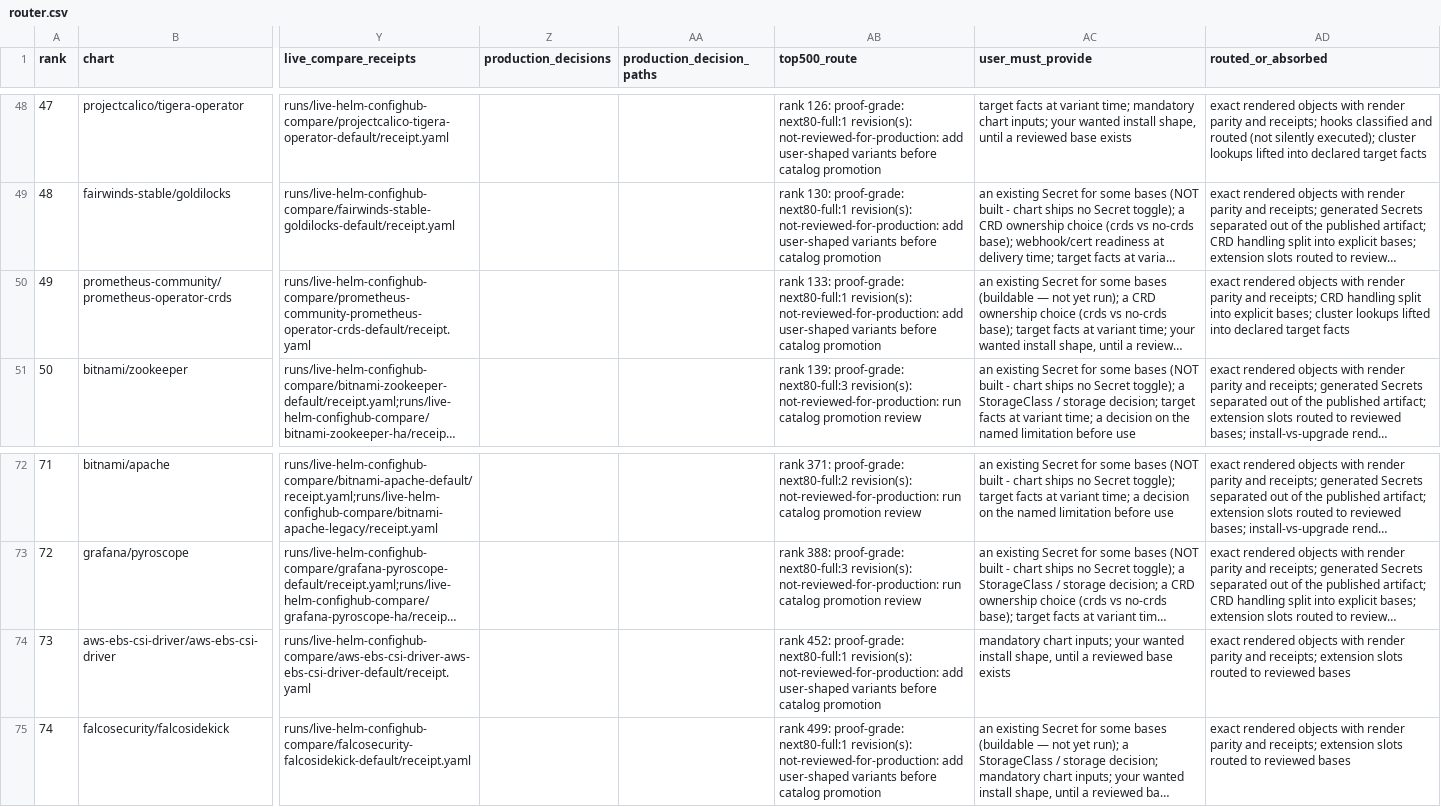
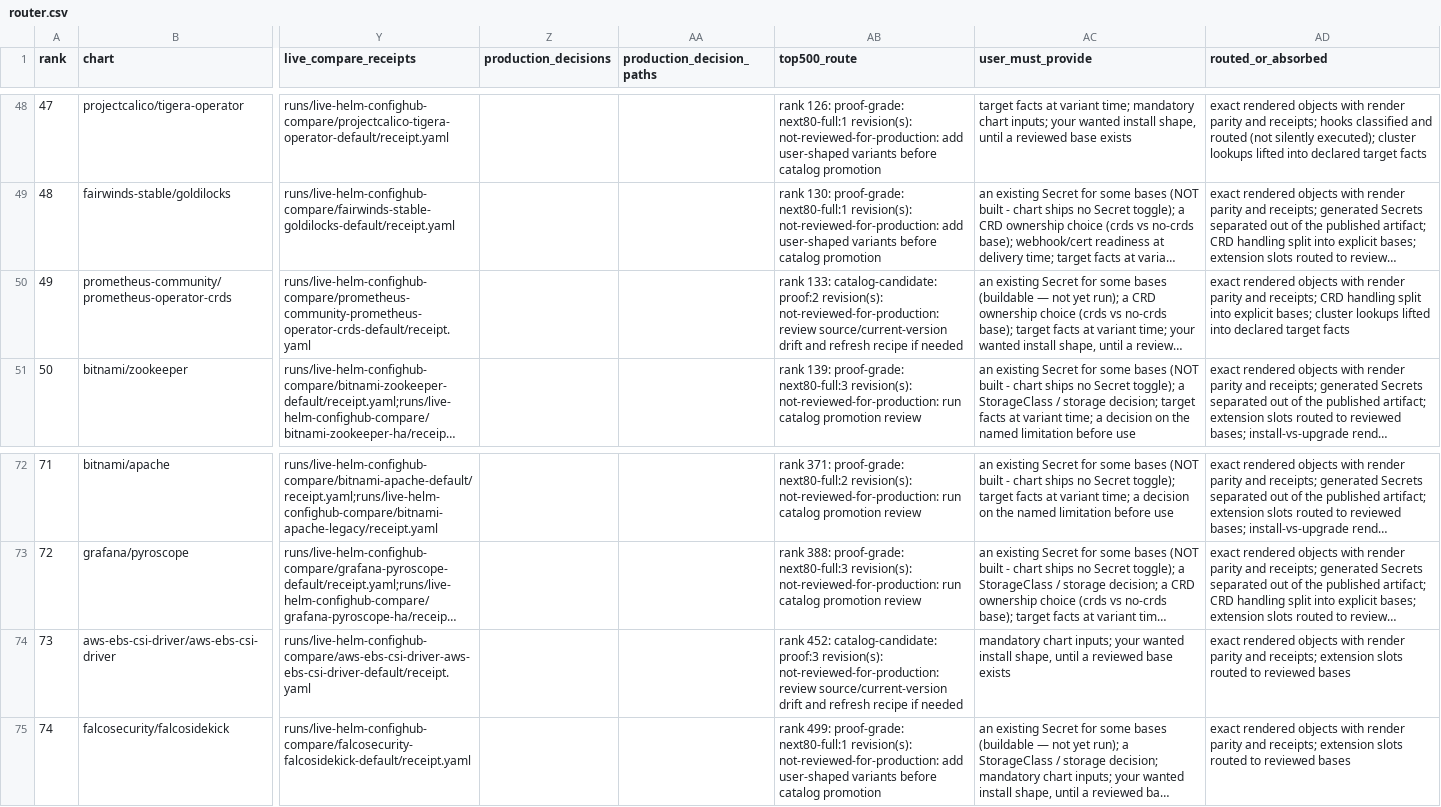
Before and after one commit to confighub/helm-expt, a CSV file: data/chart-evidence-router/router.csv, drawn as a sheet; only a part is shown, gaps mark what is left out; long unchanged cells end in …; the diff names each change by its address in the sheet, - before the commit and + after, or states it on an @@ line.

```diff
--- a/data/chart-evidence-router/router.csv
+++ b/data/chart-evidence-router/router.csv
-AB50 (top500_route): rank 133: proof-grade: next80-full:1 revision(s): not-reviewed-for-production: add user-shaped variants before catalog promotion
+AB50 (top500_route): rank 133: catalog-candidate: proof:2 revision(s): not-reviewed-for-production: review source/current-version drift and refresh recipe if needed
-AB74 (top500_route): rank 452: proof-grade: next80-full:1 revision(s): not-reviewed-for-production: add user-shaped variants before catalog promotion
+AB74 (top500_route): rank 452: catalog-candidate: proof:3 revision(s): not-reviewed-for-production: review source/current-version drift and refresh recipe if needed
```
Also changed, not shown: 4 other files.
